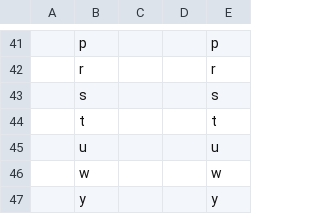
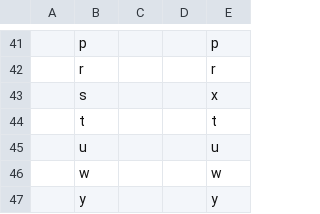
Before and after one commit to gederajeg/enolex, a TSV file: ortho/_01-brouwer1855_profile-skeleton.tsv, drawn as a sheet; only a part is shown, gaps mark what is left out; the diff names each change by its address in the sheet, - before the commit and + after, or states it on an @@ line.

Commit message:
Edit the replacement for "s" singleton into "x" as for the other Dutch-based wordlist.

```diff
--- a/ortho/_01-brouwer1855_profile-skeleton.tsv
+++ b/ortho/_01-brouwer1855_profile-skeleton.tsv
-E43: s
+E43: x
```
